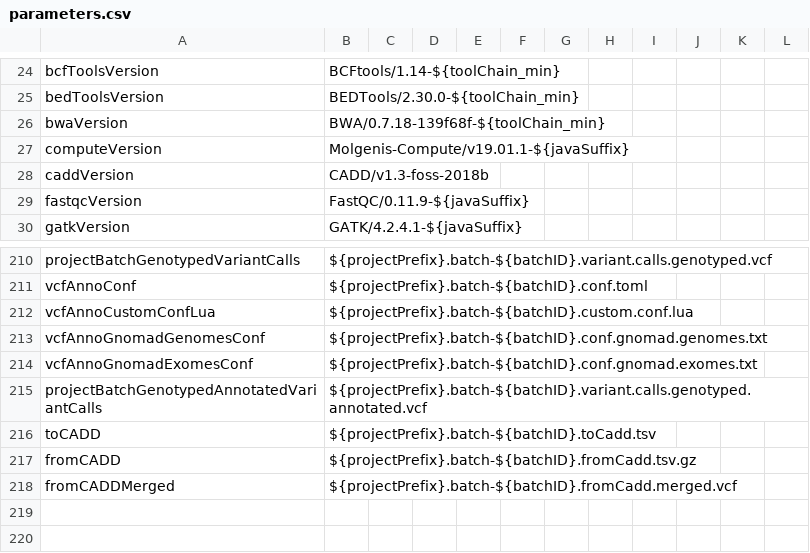
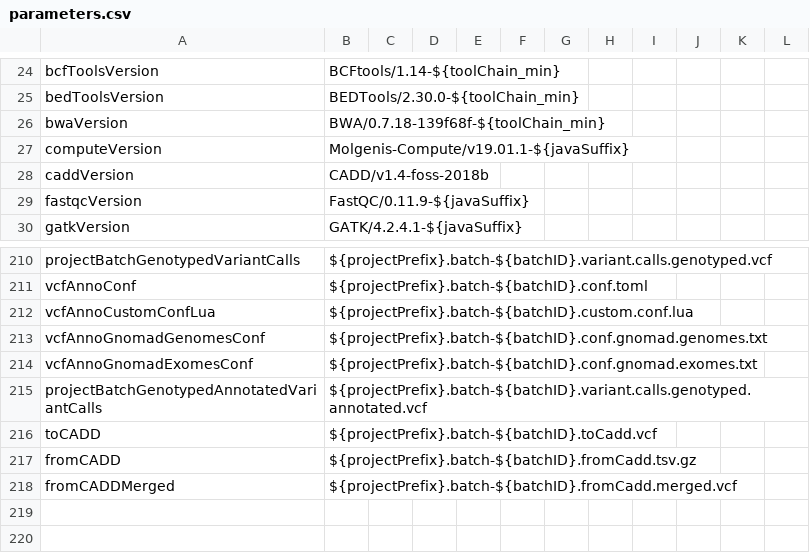
Before and after one commit to molgenis/NGS_DNA, a CSV file: parameters.csv, drawn as a sheet; only a part is shown, gaps mark what is left out.

```diff
--- a/parameters.csv
+++ b/parameters.csv
@@ -27,3 +27,3 @@ bwaVersion,BWA/0.7.18-139f68f-${toolChain_min}
 computeVersion,Molgenis-Compute/v19.01.1-${javaSuffix}
-caddVersion,CADD/v1.3-foss-2018b
+caddVersion,CADD/v1.4-foss-2018b
 fastqcVersion,FastQC/0.11.9-${javaSuffix}
@@ -215,3 +215,3 @@ vcfAnnoGnomadExomesConf,${projectPrefix}.batch-${batchID}.conf.gnomad.exomes.txt
 projectBatchGenotypedAnnotatedVariantCalls,${projectPrefix}.batch-${batchID}.variant.calls.genotyped.annotated.vcf
-toCADD,${projectPrefix}.batch-${batchID}.toCadd.tsv
+toCADD,${projectPrefix}.batch-${batchID}.toCadd.vcf
 fromCADD,${projectPrefix}.batch-${batchID}.fromCadd.tsv.gz
```
Also changed, not shown: 2 other files.
